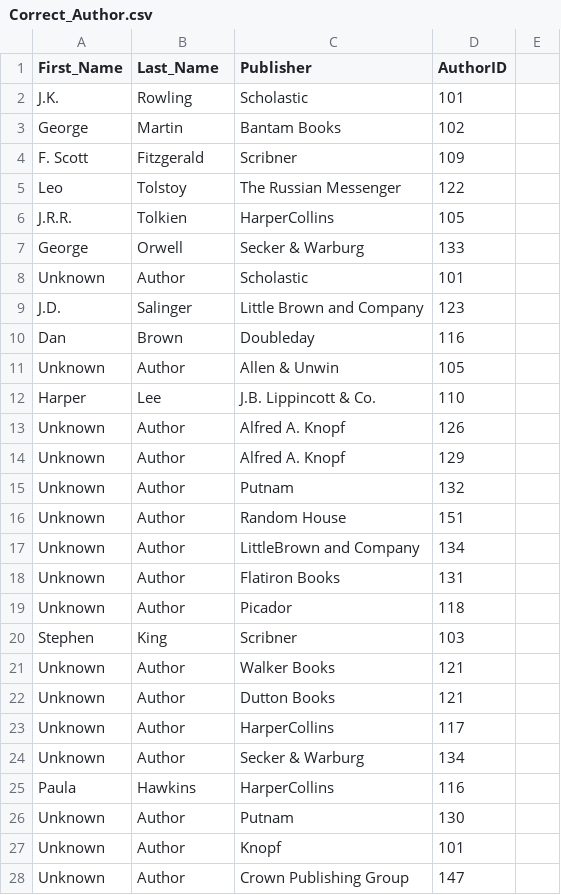
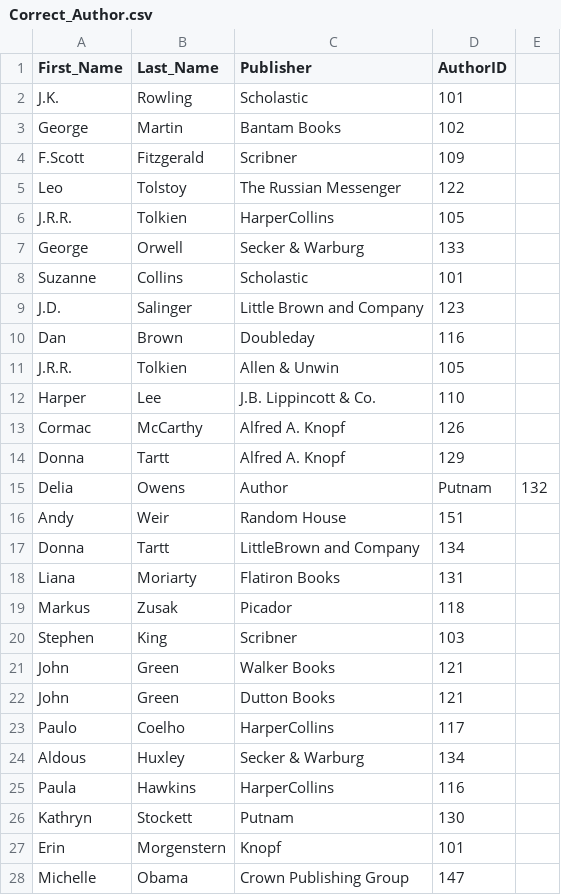
Before and after one commit to jhutch-808/DBLibraryProject, a CSV file: Correct_Author.csv, drawn as a sheet; only a part is shown; the diff covers the shown part only.

```diff
--- a/Correct_Author.csv
+++ b/Correct_Author.csv
@@ -3,3 +3,3 @@ J.K.,Rowling,Scholastic,101
 George,Martin,Bantam Books,102
-F. Scott,Fitzgerald,Scribner,109
+F.Scott,Fitzgerald,Scribner,109
 Leo,Tolstoy,The Russian Messenger,122
@@ -7,22 +7,22 @@ J.R.R.,Tolkien,HarperCollins,105
 George,Orwell,Secker & Warburg,133
-Unknown,Author,Scholastic,101
+Suzanne,Collins,Scholastic,101
 J.D.,Salinger,Little Brown and Company,123
 Dan,Brown,Doubleday,116
-Unknown,Author,Allen & Unwin,105
+J.R.R.,Tolkien,Allen & Unwin,105
 Harper,Lee,J.B. Lippincott & Co.,110
-Unknown,Author,Alfred A. Knopf,126
-Unknown,Author,Alfred A. Knopf,129
-Unknown,Author,Putnam,132
-Unknown,Author,Random House,151
-Unknown,Author,LittleBrown and Company,134
-Unknown,Author,Flatiron Books,131
-Unknown,Author,Picador,118
+Cormac,McCarthy,Alfred A. Knopf,126
+Donna,Tartt,Alfred A. Knopf,129
+Delia,Owens,Author,Putnam,132
+Andy,Weir,Random House,151
+Donna,Tartt,LittleBrown and Company,134
+Liana,Moriarty,Flatiron Books,131
+Markus,Zusak,Picador,118
 Stephen,King,Scribner,103
-Unknown,Author,Walker Books,121
-Unknown,Author,Dutton Books,121
-Unknown,Author,HarperCollins,117
-Unknown,Author,Secker & Warburg,134
+John,Green,Walker Books,121
+John,Green,Dutton Books,121
+Paulo,Coelho,HarperCollins,117
+Aldous,Huxley,Secker & Warburg,134
 Paula,Hawkins,HarperCollins,116
-Unknown,Author,Putnam,130
-Unknown,Author,Knopf,101
-Unknown,Author,Crown Publishing Group,147
+Kathryn,Stockett,Putnam,130
+Erin,Morgenstern,Knopf,101
+Michelle,Obama,Crown Publishing Group,147
```
Also changed, not shown: 1 added row, 1 removed row and 50 edited cells elsewhere in this file, 2 other files.
